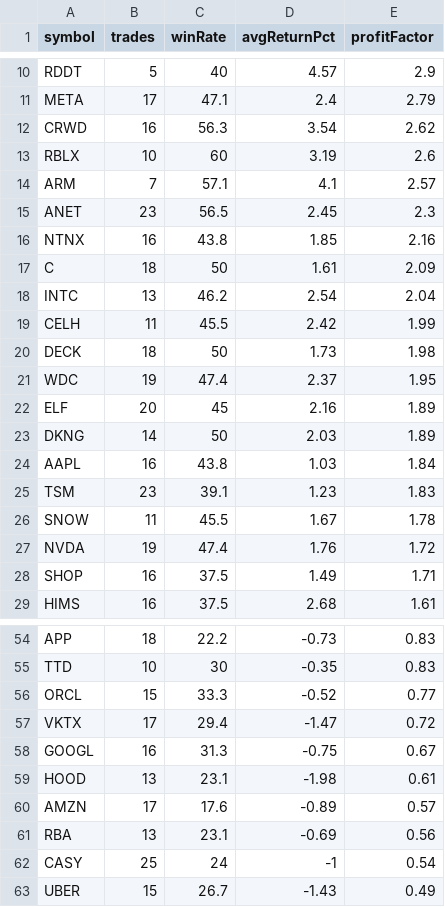
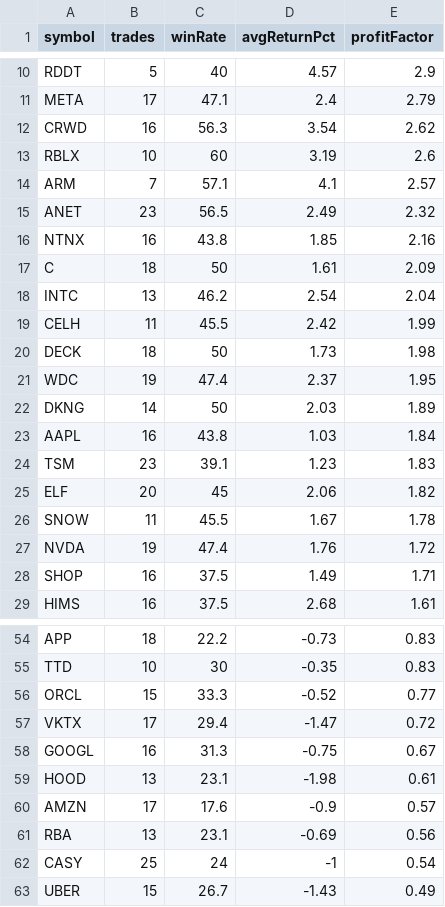
Before and after one commit to narendra0467/Trading-System, a CSV file: reports/latest_backtest.csv, drawn as a sheet; only a part is shown, gaps mark what is left out.

```diff
--- a/reports/latest_backtest.csv
+++ b/reports/latest_backtest.csv
@@ -14,3 +14,3 @@ RBLX,10,60,3.19,2.6
 ARM,7,57.1,4.1,2.57
-ANET,23,56.5,2.45,2.3
+ANET,23,56.5,2.49,2.32
 NTNX,16,43.8,1.85,2.16
@@ -21,3 +21,2 @@ DECK,18,50,1.73,1.98
 WDC,19,47.4,2.37,1.95
-ELF,20,45,2.16,1.89
 DKNG,14,50,2.03,1.89
@@ -25,2 +24,3 @@ AAPL,16,43.8,1.03,1.84
 TSM,23,39.1,1.23,1.83
+ELF,20,45,2.06,1.82
 SNOW,11,45.5,1.67,1.78
@@ -59,3 +59,3 @@ GOOGL,16,31.3,-0.75,0.67
 HOOD,13,23.1,-1.98,0.61
-AMZN,17,17.6,-0.89,0.57
+AMZN,17,17.6,-0.9,0.57
 RBA,13,23.1,-0.69,0.56
```
Also changed, not shown: reports/latest_high_risk_scan.csv, reports/latest_leaps_scan.csv, 19 other files.
